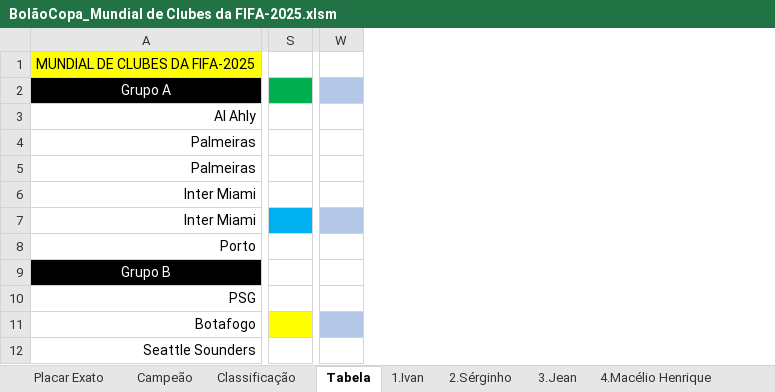
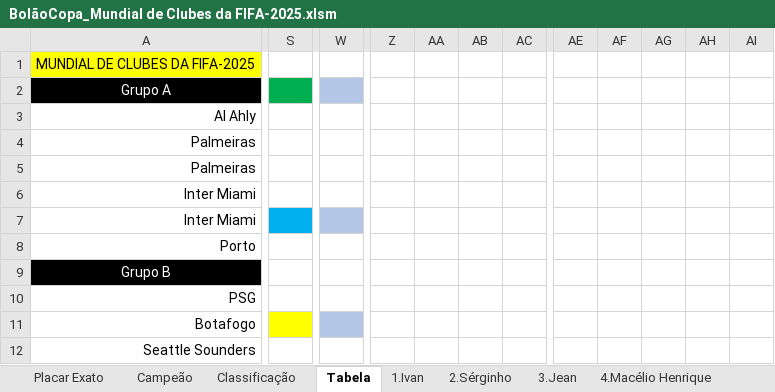
Before and after one commit to IvanIndaia/bolao, an Excel workbook: docs/BolãoCopa_Mundial de Clubes da FIFA-2025.xlsm, sheet Tabela, drawn as a sheet; only a part is shown, gaps mark what is left out; values as stored, in another font and other column widths than the file's, no borders; charts and pictures not drawn; removed rows and columns are numbered as before the commit, all else as after; the diff covers the shown part only; the diff names each change by its address in the sheet, - before the commit and + after, or states it on an @@ line.

```diff
--- a/docs/BolãoCopa_Mundial de Clubes da FIFA-2025.xlsm (sheet Tabela)
+++ b/docs/BolãoCopa_Mundial de Clubes da FIFA-2025.xlsm (sheet Tabela)
-column S, empty
+column S, empty
-column W, empty
+column W, empty
+column Z, empty
+column AA, empty
+column AB, empty
+column AC, empty
+column AE, empty
+column AF, empty
+column AG, empty
+column AH, empty
+column AI, empty
```
Also changed, not shown: 1 added column and 35 edited cells elsewhere in this sheet, sheet Classificação, sheet Placar Exato, sheet 4.Macélio Henrique, sheet 11.Juninho, sheet 15.Gabriel, sheet 6.Mateus Aires, 17 more sheets, hidden cells, charts or pictures.
